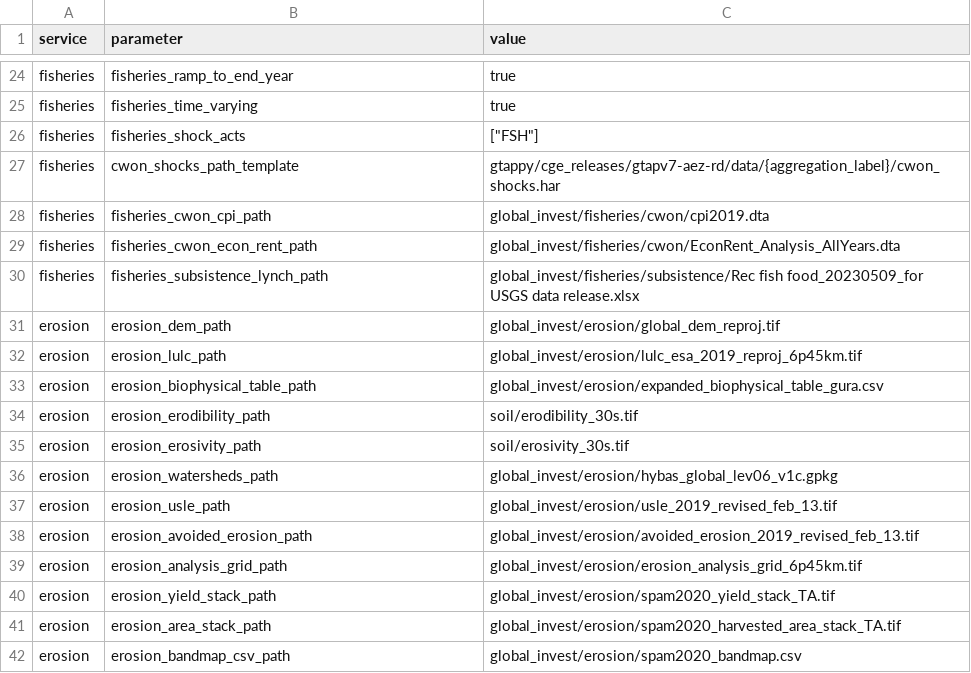
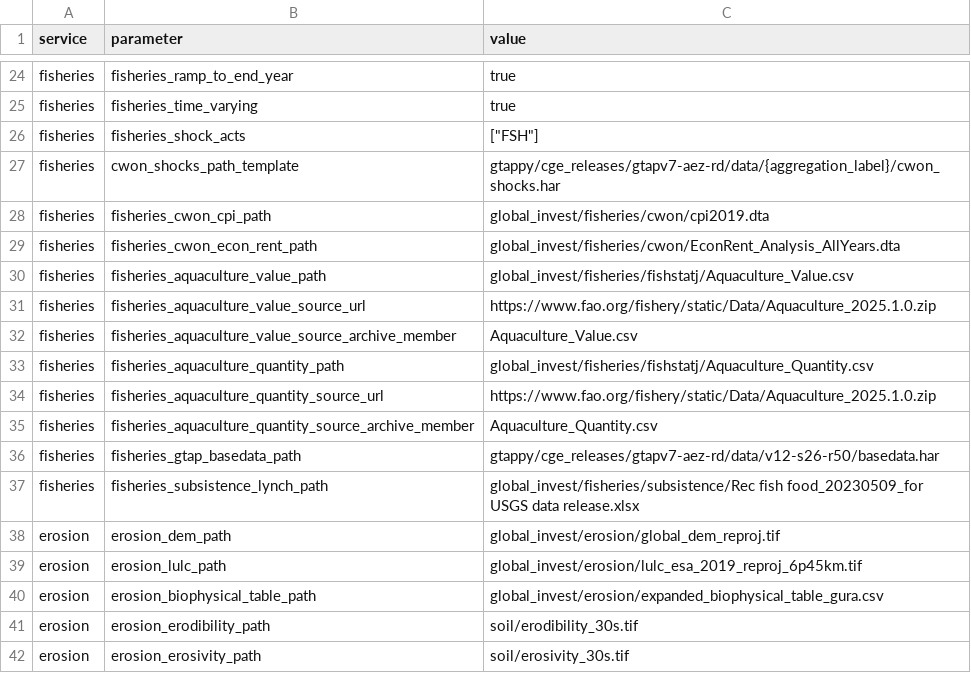
Before and after one commit to NatCapTEEMs/global_invest_dev, a CSV file: global_invest/input_template/es_parameters.csv, drawn as a sheet; only a part is shown, gaps mark what is left out; the shorter side is filled out with more unchanged rows.

Commit message:
Aquaculture is a task now, not a number I computed beside the library
The figure existed only in a throwaway script, which is the thing the repo is
for preventing. fisheries_aquaculture_gep is a task in the fisheries module
beside fisheries_subsistence_gep, its maths is in fisheries_functions, its four
inputs are es_parameters rows -- two with the FAO zip as a recorded source, so a
fresh clone fetches them -- and it is registered in the tree.

It has run: 250 rows on the account's list, 208 valued, $116.69bn. The same
figure the script gave, which is the point of moving it rather than the check
on it.

⚠ Corrected while sizing the r50 question, and the earlier entry was wrong.
The r50-against-r141 aggregation is NOT what explains the +5.4 percent against
the table's $110.68bn. Measured: 92.8 percent of the total comes from countries
whose GTAP region holds one or two countries, so the share is effectively their
own; only 7.0 percent sits in genuinely pooled regions of six or more. Moving
those to r141 can shift a fraction of 7 percent, not 5.4 percent of the world
total. The cause is unknown; the likeliest candidate is the FAO vintage, since
ours is Aquaculture_2025.1.0 and FAO revises history every release.

And r250 is not available for the share in any GTAP release, because GTAP
regions are aggregates -- xsmc pools 41 countries. What is at r250 is the
output: the value is FAO's and country-level, only the share is regional, which
is what the source does too.

Three tests pin the arithmetic: the share is the fishing column and not the
whole table, a country FAO does not value stays NaN, and only the base year and
only the value measure are summed.

```diff
--- a/global_invest/input_template/es_parameters.csv
+++ b/global_invest/input_template/es_parameters.csv
@@ -29,2 +29,9 @@ fisheries,fisheries_cwon_cpi_path,global_invest/fisheries/cwon/cpi2019.dta
 fisheries,fisheries_cwon_econ_rent_path,global_invest/fisheries/cwon/EconRent_Analysis_AllYears.dta
+fisheries,fisheries_aquaculture_value_path,global_invest/fisheries/fishstatj/Aquaculture_Value.csv
+fisheries,fisheries_aquaculture_value_source_url,https://www.fao.org/fishery/static/Data/Aquaculture_2025.1.0.zip
+fisheries,fisheries_aquaculture_value_source_archive_member,Aquaculture_Value.csv
+fisheries,fisheries_aquaculture_quantity_path,global_invest/fisheries/fishstatj/Aquaculture_Quantity.csv
+fisheries,fisheries_aquaculture_quantity_source_url,https://www.fao.org/fishery/static/Data/Aquaculture_2025.1.0.zip
+fisheries,fisheries_aquaculture_quantity_source_archive_member,Aquaculture_Quantity.csv
+fisheries,fisheries_gtap_basedata_path,gtappy/cge_releases/gtapv7-aez-rd/data/v12-s26-r50/basedata.har
 fisheries,fisheries_subsistence_lynch_path,global_invest/fisheries/subsistence/Rec fish food_20230509_for USGS data release.xlsx
```
Also changed, not shown: 6 other files.
